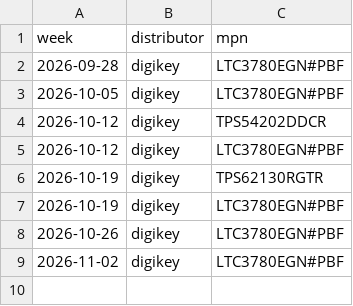
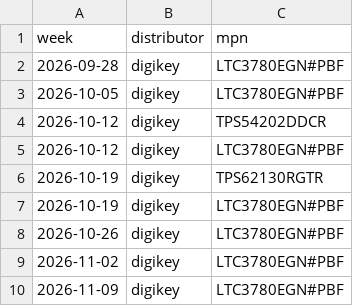
Before and after one commit to gregthomasschuck-cell/analog-price-tracker, a CSV file: data/not_found.csv, drawn as a sheet.

```diff
--- a/data/not_found.csv
+++ b/data/not_found.csv
@@ -9 +9,2 @@ week,distributor,mpn
 2026-11-02,digikey,LTC3780EGN#PBF
+2026-11-09,digikey,LTC3780EGN#PBF
```
Also changed, not shown: 2 other files.
